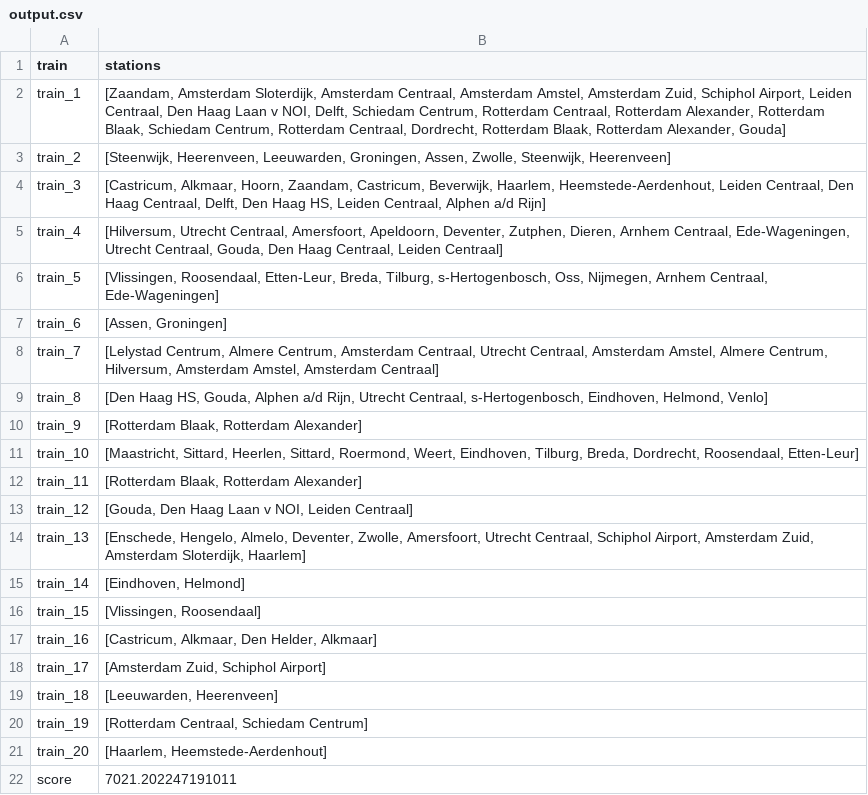
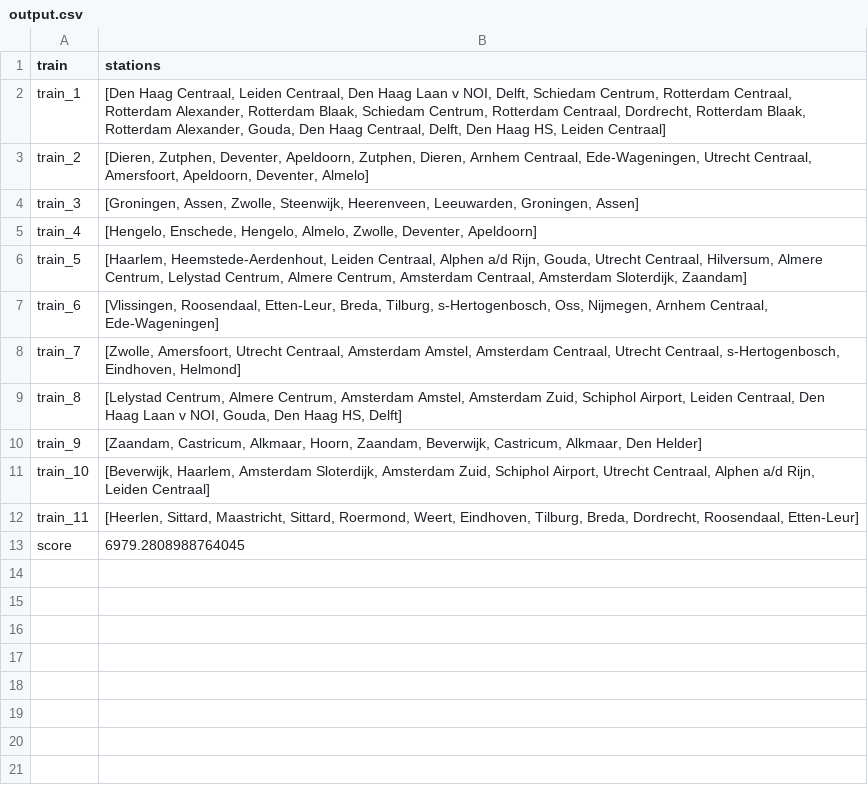
Before and after one commit to Sebastiaanvdeursen/Team-Trein, a CSV file: output.csv, drawn as a sheet.

```diff
--- a/output.csv
+++ b/output.csv
@@ -1,22 +1,13 @@
 train,stations
-train_1,"[Zaandam, Amsterdam Sloterdijk, Amsterdam Centraal, Amsterdam Amstel, Amsterdam Zuid, Schiphol Airport, Leiden Centraal, Den Haag Laan v NOI, Delft, Schiedam Centrum, Rotterdam Centraal, Rotterdam Alexander, Rotterdam Blaak, Schiedam Centrum, Rotterdam Centraal, Dordrecht, Rotterdam Blaak, Rotterdam Alexander, Gouda]"
-train_2,"[Steenwijk, Heerenveen, Leeuwarden, Groningen, Assen, Zwolle, Steenwijk, Heerenveen]"
-train_3,"[Castricum, Alkmaar, Hoorn, Zaandam, Castricum, Beverwijk, Haarlem, Heemstede-Aerdenhout, Leiden Centraal, Den Haag Centraal, Delft, Den Haag HS, Leiden Centraal, Alphen a/d Rijn]"
-train_4,"[Hilversum, Utrecht Centraal, Amersfoort, Apeldoorn, Deventer, Zutphen, Dieren, Arnhem Centraal, Ede-Wageningen, Utrecht Centraal, Gouda, Den Haag Centraal, Leiden Centraal]"
-train_5,"[Vlissingen, Roosendaal, Etten-Leur, Breda, Tilburg, s-Hertogenbosch, Oss, Nijmegen, Arnhem Centraal, Ede-Wageningen]"
-train_6,"[Assen, Groningen]"
-train_7,"[Lelystad Centrum, Almere Centrum, Amsterdam Centraal, Utrecht Centraal, Amsterdam Amstel, Almere Centrum, Hilversum, Amsterdam Amstel, Amsterdam Centraal]"
-train_8,"[Den Haag HS, Gouda, Alphen a/d Rijn, Utrecht Centraal, s-Hertogenbosch, Eindhoven, Helmond, Venlo]"
-train_9,"[Rotterdam Blaak, Rotterdam Alexander]"
-train_10,"[Maastricht, Sittard, Heerlen, Sittard, Roermond, Weert, Eindhoven, Tilburg, Breda, Dordrecht, Roosendaal, Etten-Leur]"
-train_11,"[Rotterdam Blaak, Rotterdam Alexander]"
-train_12,"[Gouda, Den Haag Laan v NOI, Leiden Centraal]"
-train_13,"[Enschede, Hengelo, Almelo, Deventer, Zwolle, Amersfoort, Utrecht Centraal, Schiphol Airport, Amsterdam Zuid, Amsterdam Sloterdijk, Haarlem]"
-train_14,"[Eindhoven, Helmond]"
-train_15,"[Vlissingen, Roosendaal]"
-train_16,"[Castricum, Alkmaar, Den Helder, Alkmaar]"
-train_17,"[Amsterdam Zuid, Schiphol Airport]"
-train_18,"[Leeuwarden, Heerenveen]"
-train_19,"[Rotterdam Centraal, Schiedam Centrum]"
-train_20,"[Haarlem, Heemstede-Aerdenhout]"
-score,7021.202247191011
+train_1,"[Den Haag Centraal, Leiden Centraal, Den Haag Laan v NOI, Delft, Schiedam Centrum, Rotterdam Centraal, Rotterdam Alexander, Rotterdam Blaak, Schiedam Centrum, Rotterdam Centraal, Dordrecht, Rotterdam Blaak, Rotterdam Alexander, Gouda, Den Haag Centraal, Delft, Den Haag HS, Leiden Centraal]"
+train_2,"[Dieren, Zutphen, Deventer, Apeldoorn, Zutphen, Dieren, Arnhem Centraal, Ede-Wageningen, Utrecht Centraal, Amersfoort, Apeldoorn, Deventer, Almelo]"
+train_3,"[Groningen, Assen, Zwolle, Steenwijk, Heerenveen, Leeuwarden, Groningen, Assen]"
+train_4,"[Hengelo, Enschede, Hengelo, Almelo, Zwolle, Deventer, Apeldoorn]"
+train_5,"[Haarlem, Heemstede-Aerdenhout, Leiden Centraal, Alphen a/d Rijn, Gouda, Utrecht Centraal, Hilversum, Almere Centrum, Lelystad Centrum, Almere Centrum, Amsterdam Centraal, Amsterdam Sloterdijk, Zaandam]"
+train_6,"[Vlissingen, Roosendaal, Etten-Leur, Breda, Tilburg, s-Hertogenbosch, Oss, Nijmegen, Arnhem Centraal, Ede-Wageningen]"
+train_7,"[Zwolle, Amersfoort, Utrecht Centraal, Amsterdam Amstel, Amsterdam Centraal, Utrecht Centraal, s-Hertogenbosch, Eindhoven, Helmond]"
+train_8,"[Lelystad Centrum, Almere Centrum, Amsterdam Amstel, Amsterdam Zuid, Schiphol Airport, Leiden Centraal, Den Haag Laan v NOI, Gouda, Den Haag HS, Delft]"
+train_9,"[Zaandam, Castricum, Alkmaar, Hoorn, Zaandam, Beverwijk, Castricum, Alkmaar, Den Helder]"
+train_10,"[Beverwijk, Haarlem, Amsterdam Sloterdijk, Amsterdam Zuid, Schiphol Airport, Utrecht Centraal, Alphen a/d Rijn, Leiden Centraal]"
+train_11,"[Heerlen, Sittard, Maastricht, Sittard, Roermond, Weert, Eindhoven, Tilburg, Breda, Dordrecht, Roosendaal, Etten-Leur]"
+score,6979.2808988764045
```
Also changed, not shown: 4 other files.
